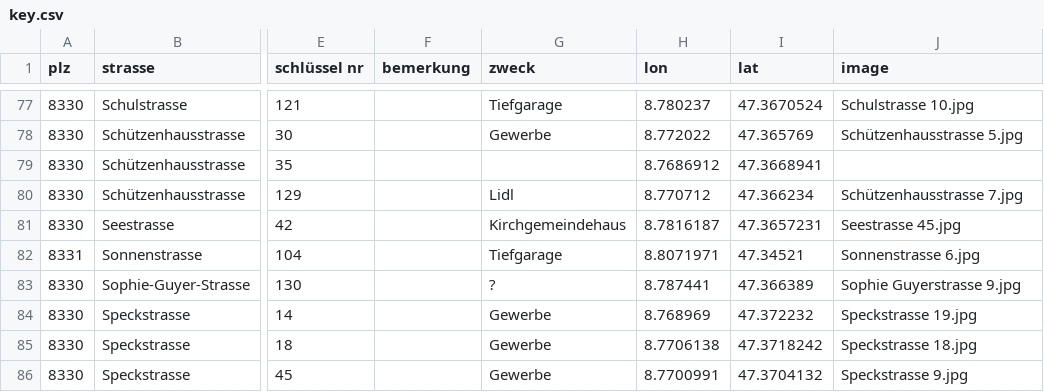
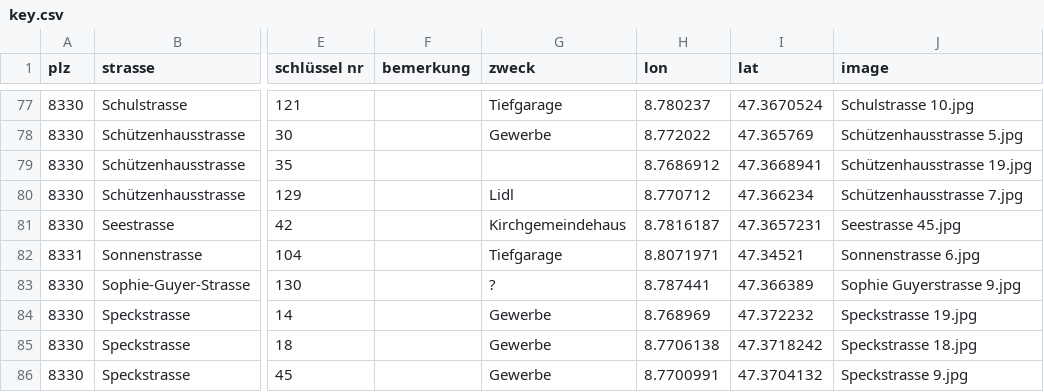
Before and after one commit to loeti82/firemap, a CSV file: key.csv, drawn as a sheet; only a part is shown, gaps mark what is left out; the diff names each change by its address in the sheet, - before the commit and + after, or states it on an @@ line.

Commit message:
add Schützenhausstrasse 19

```diff
--- a/key.csv
+++ b/key.csv
-J79 (image): (empty)
+J79 (image): Schützenhausstrasse 19.jpg
```
Also changed, not shown: 1 other file.
